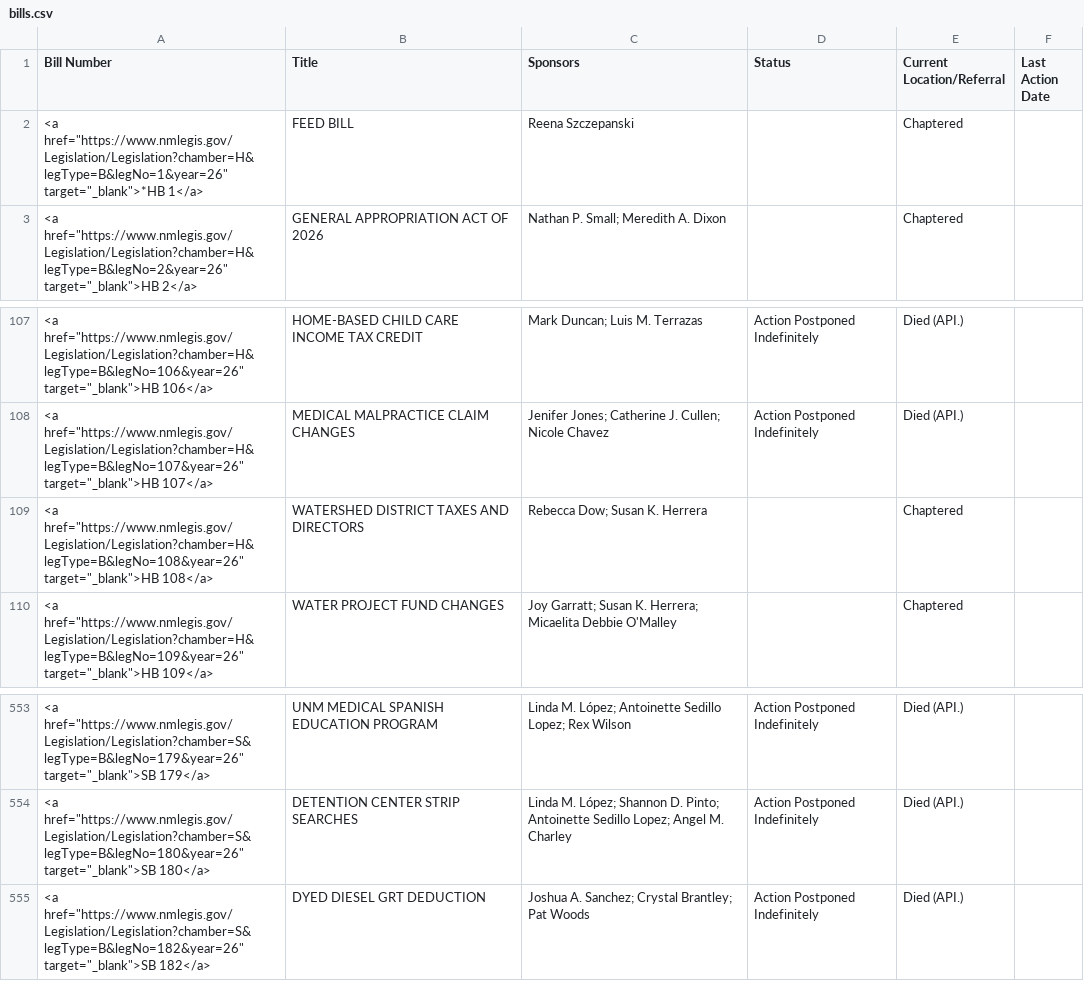
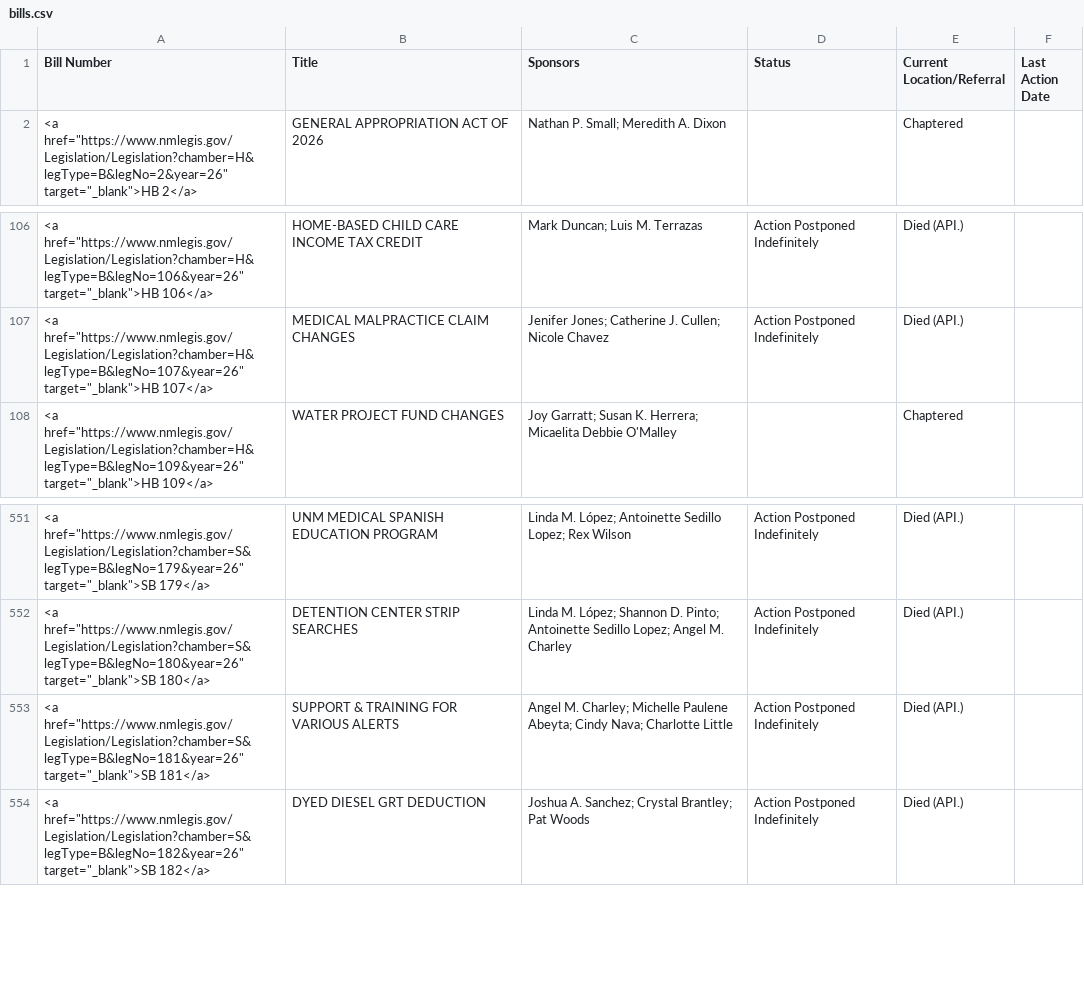
Before and after one commit to PatrickLohmann/2026Legislaturebilltracker2, a CSV file: bills.csv, drawn as a sheet; only a part is shown, gaps mark what is left out.

```diff
--- a/bills.csv
+++ b/bills.csv
@@ -1,3 +1,2 @@
 Bill Number,Title,Sponsors,Status,Current Location/Referral,Last Action Date
-"<a href=""https://www.nmlegis.gov/Legislation/Legislation?chamber=H&legType=B&legNo=1&year=26"" target=""_blank"">*HB   1</a>",FEED BILL,Reena Szczepanski,,Chaptered,
 "<a href=""https://www.nmlegis.gov/Legislation/Legislation?chamber=H&legType=B&legNo=2&year=26"" target=""_blank"">HB   2</a>",GENERAL APPROPRIATION ACT OF 2026,Nathan P. Small; Meredith A. Dixon,,Chaptered,
@@ -108,3 +107,2 @@ Bill Number,Title,Sponsors,Status,Current Location/Referral,Last Action Date
 "<a href=""https://www.nmlegis.gov/Legislation/Legislation?chamber=H&legType=B&legNo=107&year=26"" target=""_blank"">HB 107</a>",MEDICAL MALPRACTICE CLAIM CHANGES,Jenifer Jones; Catherine J. Cullen; Nicole Chavez,Action Postponed Indefinitely,Died (API.),
-"<a href=""https://www.nmlegis.gov/Legislation/Legislation?chamber=H&legType=B&legNo=108&year=26"" target=""_blank"">HB 108</a>",WATERSHED DISTRICT TAXES AND DIRECTORS,Rebecca Dow; Susan K. Herrera,,Chaptered,
 "<a href=""https://www.nmlegis.gov/Legislation/Legislation?chamber=H&legType=B&legNo=109&year=26"" target=""_blank"">HB 109</a>",WATER PROJECT FUND CHANGES,Joy Garratt; Susan K. Herrera; Micaelita Debbie O'Malley,,Chaptered,
@@ -554,2 +552,3 @@ Bill Number,Title,Sponsors,Status,Current Location/Referral,Last Action Date
 "<a href=""https://www.nmlegis.gov/Legislation/Legislation?chamber=S&legType=B&legNo=180&year=26"" target=""_blank"">SB 180</a>",DETENTION CENTER STRIP SEARCHES,Linda M. López; Shannon D. Pinto; Antoinette Sedillo Lopez; Angel M. Charley,Action Postponed Indefinitely,Died (API.),
+"<a href=""https://www.nmlegis.gov/Legislation/Legislation?chamber=S&legType=B&legNo=181&year=26"" target=""_blank"">SB 181</a>",SUPPORT & TRAINING FOR VARIOUS ALERTS,Angel M. Charley; Michelle Paulene Abeyta; Cindy Nava; Charlotte Little,Action Postponed Indefinitely,Died (API.),
 "<a href=""https://www.nmlegis.gov/Legislation/Legislation?chamber=S&legType=B&legNo=182&year=26"" target=""_blank"">SB 182</a>",DYED DIESEL GRT DEDUCTION,Joshua A. Sanchez; Crystal Brantley; Pat Woods,Action Postponed Indefinitely,Died (API.),
```
